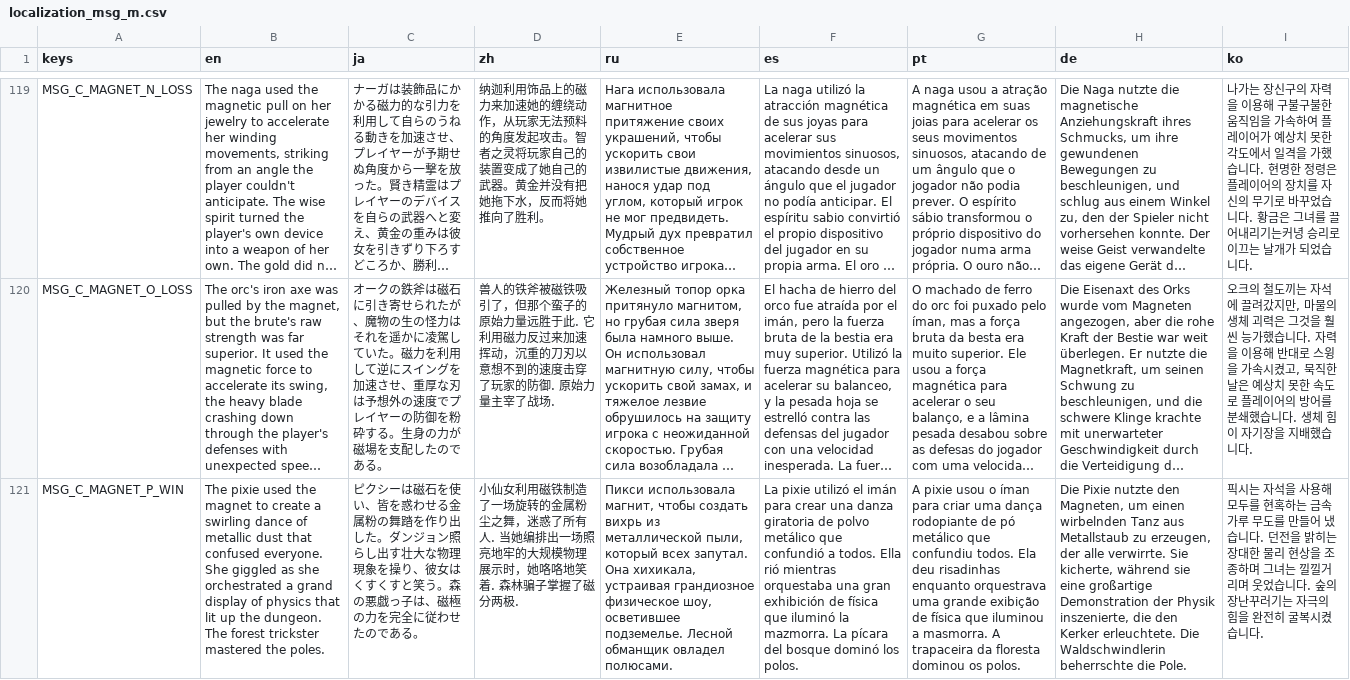
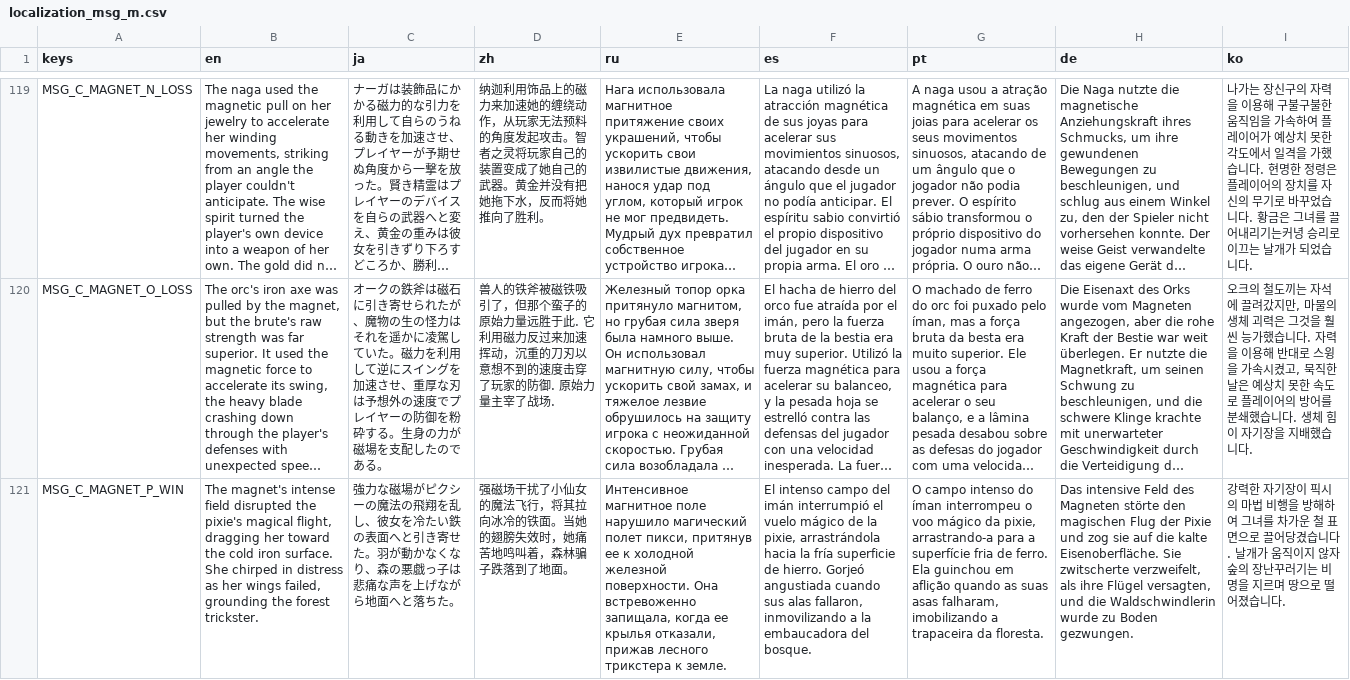
Before and after one commit to horaguchi/kumopaku, a CSV file: localization_msg_m.csv, drawn as a sheet; only a part is shown, gaps mark what is left out; long unchanged cells end in …; the diff covers the shown part only; the diff names each change by its address in the sheet, - before the commit and + after, or states it on an @@ line.

```diff
--- a/localization_msg_m.csv
+++ b/localization_msg_m.csv
-B121 (en): The pixie used the magnet to create a swirling dance of metallic dust that confused everyone. She giggled as she orchestrated a grand display of physics that lit up the dungeon. The forest trickster mastered the poles.
+B121 (en): The magnet's intense field disrupted the pixie's magical flight, dragging her toward the cold iron surface. She chirped in distress as her wings failed, grounding the forest trickster.
-C121 (ja): ピクシーは磁石を使い、皆を惑わせる金属粉の舞踏を作り出した。ダンジョン照らし出す壮大な物理現象を操り、彼女はくすくすと笑う。森の悪戯っ子は、磁極の力を完全に従わせたのである。
+C121 (ja): 強力な磁場がピクシーの魔法の飛翔を乱し、彼女を冷たい鉄の表面へと引き寄せた。羽が動かなくなり、森の悪戯っ子は悲痛な声を上げながら地面へと落ちた。
-D121 (zh): 小仙女利用磁铁制造了一场旋转的金属粉尘之舞，迷惑了所有人. 当她编排出一场照亮地牢的大规模物理展示时，她咯咯地笑着. 森林骗子掌握了磁分两极.
+D121 (zh): 强磁场干扰了小仙女的魔法飞行，将其拉向冰冷的铁面。当她的翅膀失效时，她痛苦地鸣叫着，森林骗子跌落到了地面。
-E121 (ru): Пикси использовала магнит, чтобы создать вихрь из металлической пыли, который всех запутал. Она хихикала, устраивая грандиозное физическое шоу, осветившее подземелье. Лесной обманщик овладел полюсами.
+E121 (ru): Интенсивное магнитное поле нарушило магический полет пикси, притянув ее к холодной железной поверхности. Она встревоженно запищала, когда ее крылья отказали, прижав лесного трикстера к земле.
-F121 (es): La pixie utilizó el imán para crear una danza giratoria de polvo metálico que confundió a todos. Ella rió mientras orquestaba una gran exhibición de física que iluminó la mazmorra. La pícara del bosque dominó los polos.
+F121 (es): El intenso campo del imán interrumpió el vuelo mágico de la pixie, arrastrándola hacia la fría superficie de hierro. Gorjeó angustiada cuando sus alas fallaron, inmovilizando a la embaucadora del bosque.
-G121 (pt): A pixie usou o íman para criar uma dança rodopiante de pó metálico que confundiu todos. Ela deu risadinhas enquanto orquestrava uma grande exibição de física que iluminou a masmorra. A trapaceira da floresta dominou os polos.
+G121 (pt): O campo intenso do íman interrompeu o voo mágico da pixie, arrastrando-a para a superfície fria de ferro. Ela guinchou em aflição quando as suas asas falharam, imobilizando a trapaceira da floresta.
-H121 (de): Die Pixie nutzte den Magneten, um einen wirbelnden Tanz aus Metallstaub zu erzeugen, der alle verwirrte. Sie kicherte, während sie eine großartige Demonstration der Physik inszenierte, die den Kerker erleuchtete. Die Waldschwindlerin beherrschte die Pole.
+H121 (de): Das intensive Feld des Magneten störte den magischen Flug der Pixie und zog sie auf die kalte Eisenoberfläche. Sie zwitscherte verzweifelt, als ihre Flügel versagten, und die Waldschwindlerin wurde zu Boden gezwungen.
-I121 (ko): 픽시는 자석을 사용해 모두를 현혹하는 금속 가루 무도를 만들어 냈습니다. 던전을 밝히는 장대한 물리 현상을 조종하며 그녀는 낄낄거리며 웃었습니다. 숲의 장난꾸러기는 자극의 힘을 완전히 굴복시켰습니다.
+I121 (ko): 강력한 자기장이 픽시의 마법 비행을 방해하여 그녀를 차가운 철 표면으로 끌어당겼습니다. 날개가 움직이지 않자 숲의 장난꾸러기는 비명을 지르며 땅으로 떨어졌습니다.
```
Also changed, not shown: 40 edited cells elsewhere in this file, localization.csv, 30 other files.
